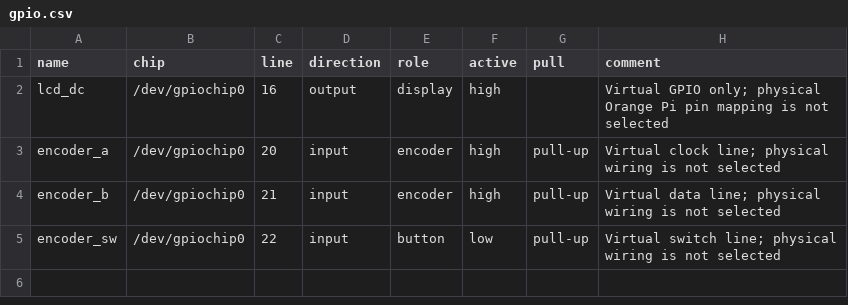
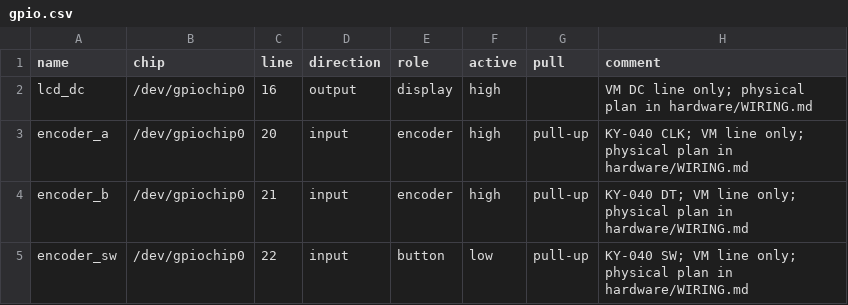
Before and after one commit to ThousandsOfTies/GarMyFriend, a CSV file: hardware/gpio.csv, drawn as a sheet.

Commit message:
Record KY-040 identity and Orange Pi Zero 2W physical wiring plan

```diff
--- a/hardware/gpio.csv
+++ b/hardware/gpio.csv
@@ -1,5 +1,5 @@
 name,chip,line,direction,role,active,pull,comment
-lcd_dc,/dev/gpiochip0,16,output,display,high,,Virtual GPIO only; physical Orange Pi pin mapping is not selected
-encoder_a,/dev/gpiochip0,20,input,encoder,high,pull-up,Virtual clock line; physical wiring is not selected
-encoder_b,/dev/gpiochip0,21,input,encoder,high,pull-up,Virtual data line; physical wiring is not selected
-encoder_sw,/dev/gpiochip0,22,input,button,low,pull-up,Virtual switch line; physical wiring is not selected
+lcd_dc,/dev/gpiochip0,16,output,display,high,,VM DC line only; physical plan in hardware/WIRING.md
+encoder_a,/dev/gpiochip0,20,input,encoder,high,pull-up,KY-040 CLK; VM line only; physical plan in hardware/WIRING.md
+encoder_b,/dev/gpiochip0,21,input,encoder,high,pull-up,KY-040 DT; VM line only; physical plan in hardware/WIRING.md
+encoder_sw,/dev/gpiochip0,22,input,button,low,pull-up,KY-040 SW; VM line only; physical plan in hardware/WIRING.md
```
Also changed, not shown: 9 other files.
